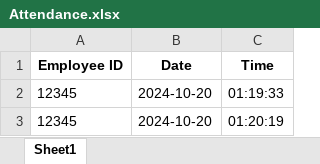
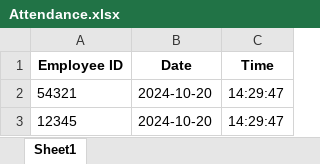
Before and after one commit to JatinDataWizard/FaceRecognitionAttendanceSystem, an Excel workbook: Attendance.xlsx, sheet Sheet1, drawn as a sheet; values as stored, in another font and other column widths than the file's, no borders; removed rows and columns are numbered as before the commit, all else as after; the diff names each change by its address in the sheet, - before the commit and + after, or states it on an @@ line.

```diff
--- a/Attendance.xlsx (sheet Sheet1)
+++ b/Attendance.xlsx (sheet Sheet1)
-row 2: 12345 | 2024-10-20 | 01:19:33
+row 2: 54321 | 2024-10-20 | 14:29:47
-C3 (Time): 01:20:19
+C3 (Time): 14:29:47
```
Also changed, not shown: 2 other files.
